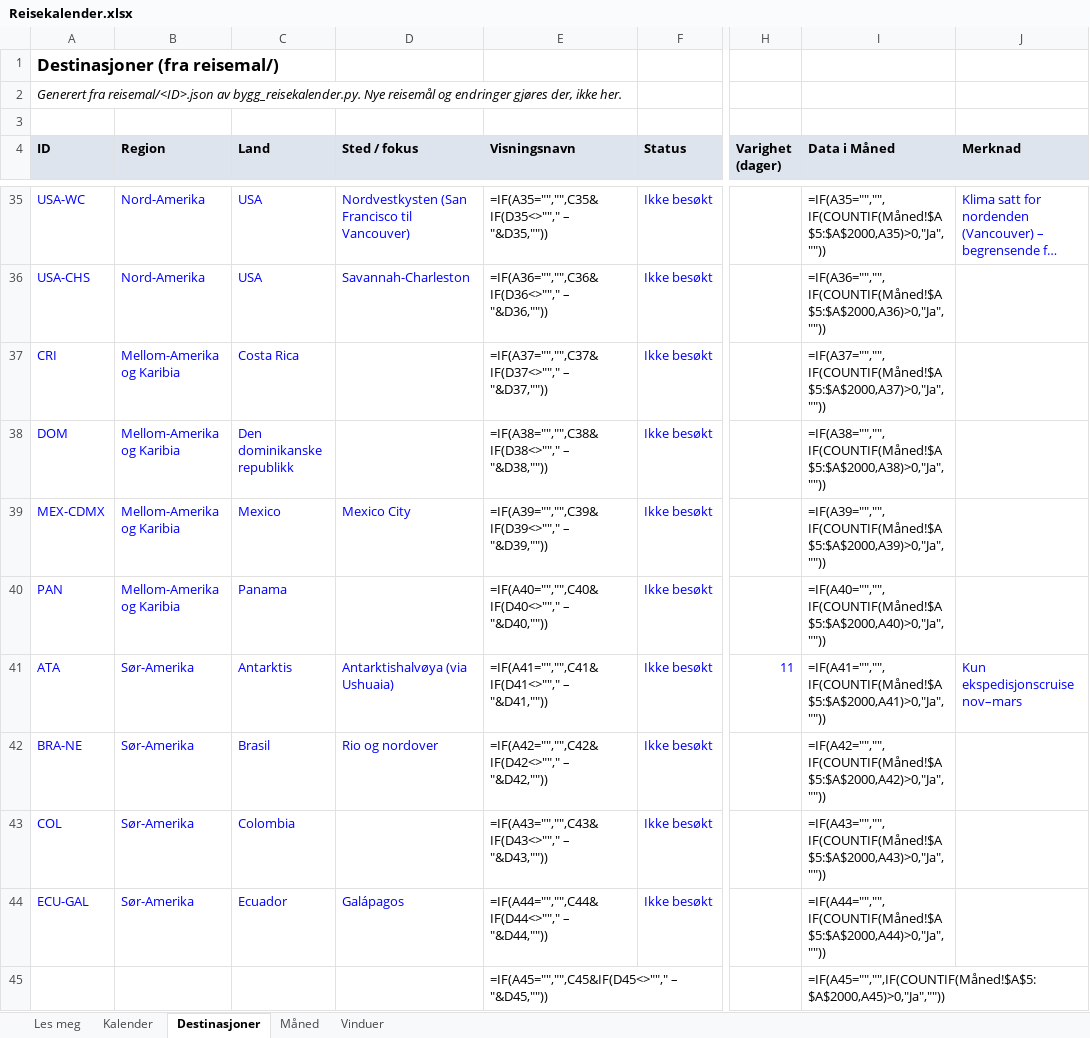
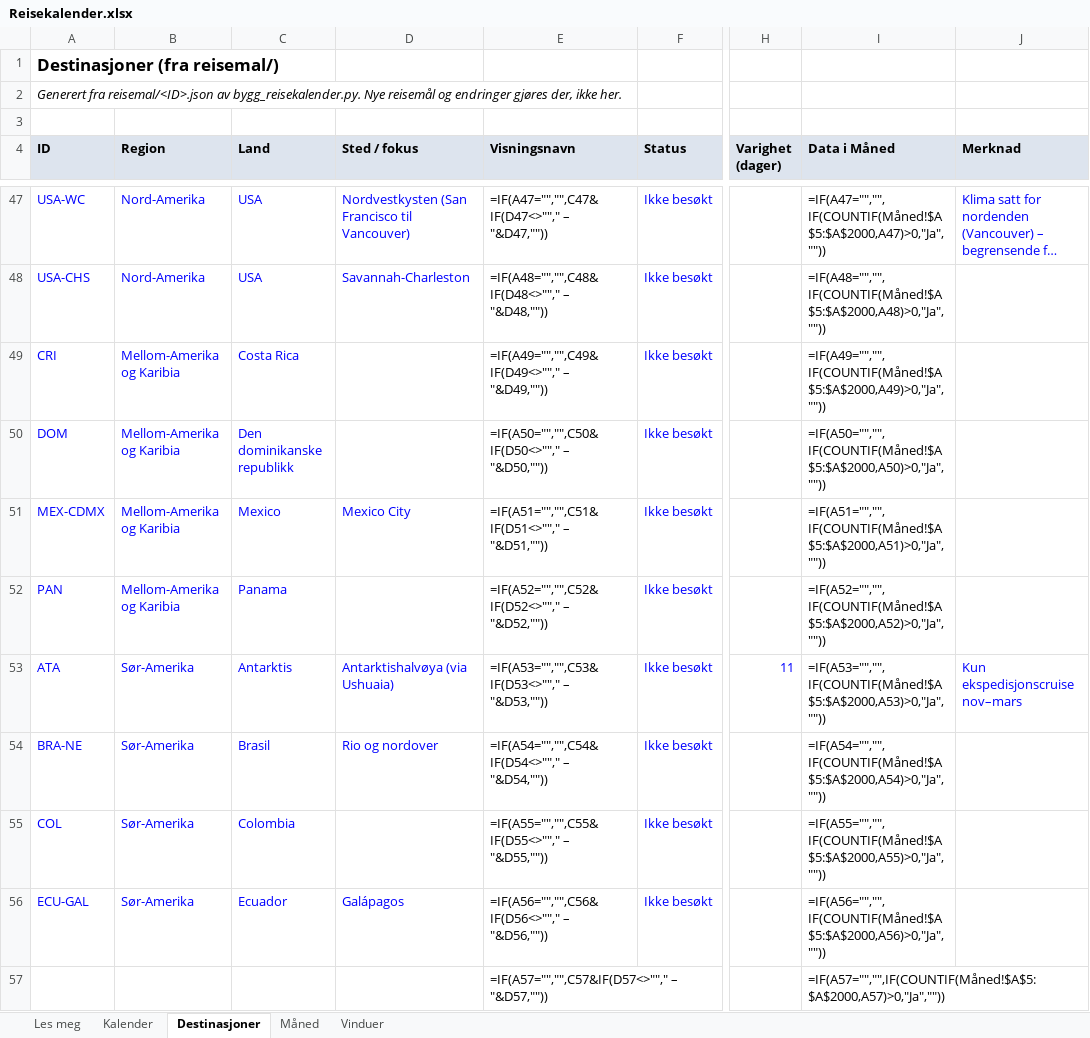
Before and after one commit to paalstampe/reiseplanlegging, an Excel workbook: Reisekalender.xlsx, sheet Destinasjoner, drawn as a sheet; only a part is shown, gaps mark what is left out; the shorter side is filled out with more unchanged rows; long unchanged cells end in …; values as stored, in another font and other column widths than the file's, no borders; formulas without a stored value are shown as written; removed rows and columns are numbered as before the commit, all else as after; rows hold the shown columns only; the diff covers the shown part only; the diff names each change by its address in the sheet, - before the commit and + after, or states it on an @@ line.

```diff
--- a/Reisekalender.xlsx (sheet Destinasjoner)
+++ b/Reisekalender.xlsx (sheet Destinasjoner)
-E47 (Visningsnavn): =IF(A35="","",C35&IF(D35<>""," – "&D35,""))
+E47 (Visningsnavn): =IF(A47="","",C47&IF(D47<>""," – "&D47,""))
-I47 (Data i Måned): =IF(A35="","",IF(COUNTIF(Måned!$A$5:$A$2000,A35)>0,"Ja",""))
+I47 (Data i Måned): =IF(A47="","",IF(COUNTIF(Måned!$A$5:$A$2000,A47)>0,"Ja",""))
-E48 (Visningsnavn): =IF(A36="","",C36&IF(D36<>""," – "&D36,""))
+E48 (Visningsnavn): =IF(A48="","",C48&IF(D48<>""," – "&D48,""))
-I48 (Data i Måned): =IF(A36="","",IF(COUNTIF(Måned!$A$5:$A$2000,A36)>0,"Ja",""))
+I48 (Data i Måned): =IF(A48="","",IF(COUNTIF(Måned!$A$5:$A$2000,A48)>0,"Ja",""))
-E49 (Visningsnavn): =IF(A37="","",C37&IF(D37<>""," – "&D37,""))
+E49 (Visningsnavn): =IF(A49="","",C49&IF(D49<>""," – "&D49,""))
-I49 (Data i Måned): =IF(A37="","",IF(COUNTIF(Måned!$A$5:$A$2000,A37)>0,"Ja",""))
+I49 (Data i Måned): =IF(A49="","",IF(COUNTIF(Måned!$A$5:$A$2000,A49)>0,"Ja",""))
-E50 (Visningsnavn): =IF(A38="","",C38&IF(D38<>""," – "&D38,""))
+E50 (Visningsnavn): =IF(A50="","",C50&IF(D50<>""," – "&D50,""))
-I50 (Data i Måned): =IF(A38="","",IF(COUNTIF(Måned!$A$5:$A$2000,A38)>0,"Ja",""))
+I50 (Data i Måned): =IF(A50="","",IF(COUNTIF(Måned!$A$5:$A$2000,A50)>0,"Ja",""))
-E51 (Visningsnavn): =IF(A39="","",C39&IF(D39<>""," – "&D39,""))
+E51 (Visningsnavn): =IF(A51="","",C51&IF(D51<>""," – "&D51,""))
-I51 (Data i Måned): =IF(A39="","",IF(COUNTIF(Måned!$A$5:$A$2000,A39)>0,"Ja",""))
+I51 (Data i Måned): =IF(A51="","",IF(COUNTIF(Måned!$A$5:$A$2000,A51)>0,"Ja",""))
-E52 (Visningsnavn): =IF(A40="","",C40&IF(D40<>""," – "&D40,""))
+E52 (Visningsnavn): =IF(A52="","",C52&IF(D52<>""," – "&D52,""))
-I52 (Data i Måned): =IF(A40="","",IF(COUNTIF(Måned!$A$5:$A$2000,A40)>0,"Ja",""))
+I52 (Data i Måned): =IF(A52="","",IF(COUNTIF(Måned!$A$5:$A$2000,A52)>0,"Ja",""))
-E53 (Visningsnavn): =IF(A41="","",C41&IF(D41<>""," – "&D41,""))
+E53 (Visningsnavn): =IF(A53="","",C53&IF(D53<>""," – "&D53,""))
-I53 (Data i Måned): =IF(A41="","",IF(COUNTIF(Måned!$A$5:$A$2000,A41)>0,"Ja",""))
+I53 (Data i Måned): =IF(A53="","",IF(COUNTIF(Måned!$A$5:$A$2000,A53)>0,"Ja",""))
-E54 (Visningsnavn): =IF(A42="","",C42&IF(D42<>""," – "&D42,""))
+E54 (Visningsnavn): =IF(A54="","",C54&IF(D54<>""," – "&D54,""))
-I54 (Data i Måned): =IF(A42="","",IF(COUNTIF(Måned!$A$5:$A$2000,A42)>0,"Ja",""))
+I54 (Data i Måned): =IF(A54="","",IF(COUNTIF(Måned!$A$5:$A$2000,A54)>0,"Ja",""))
-E55 (Visningsnavn): =IF(A43="","",C43&IF(D43<>""," – "&D43,""))
+E55 (Visningsnavn): =IF(A55="","",C55&IF(D55<>""," – "&D55,""))
-I55 (Data i Måned): =IF(A43="","",IF(COUNTIF(Måned!$A$5:$A$2000,A43)>0,"Ja",""))
+I55 (Data i Måned): =IF(A55="","",IF(COUNTIF(Måned!$A$5:$A$2000,A55)>0,"Ja",""))
-E56 (Visningsnavn): =IF(A44="","",C44&IF(D44<>""," – "&D44,""))
+E56 (Visningsnavn): =IF(A56="","",C56&IF(D56<>""," – "&D56,""))
-I56 (Data i Måned): =IF(A44="","",IF(COUNTIF(Måned!$A$5:$A$2000,A44)>0,"Ja",""))
+I56 (Data i Måned): =IF(A56="","",IF(COUNTIF(Måned!$A$5:$A$2000,A56)>0,"Ja",""))
-row 45:  |  |  |  | =IF(A45="","",C45&IF(D45<>""," – "&D45,"")) |  |  | =IF(A45="","",IF(COUNTIF(Måned!$A$5:$A$2000,A45)>0,"Ja",""))
```
Also changed, not shown: 24 added rows, 11 removed rows and 60 edited cells elsewhere in this sheet, sheet Måned, sheet Vinduer, sheet Kalender, 16 other files.
